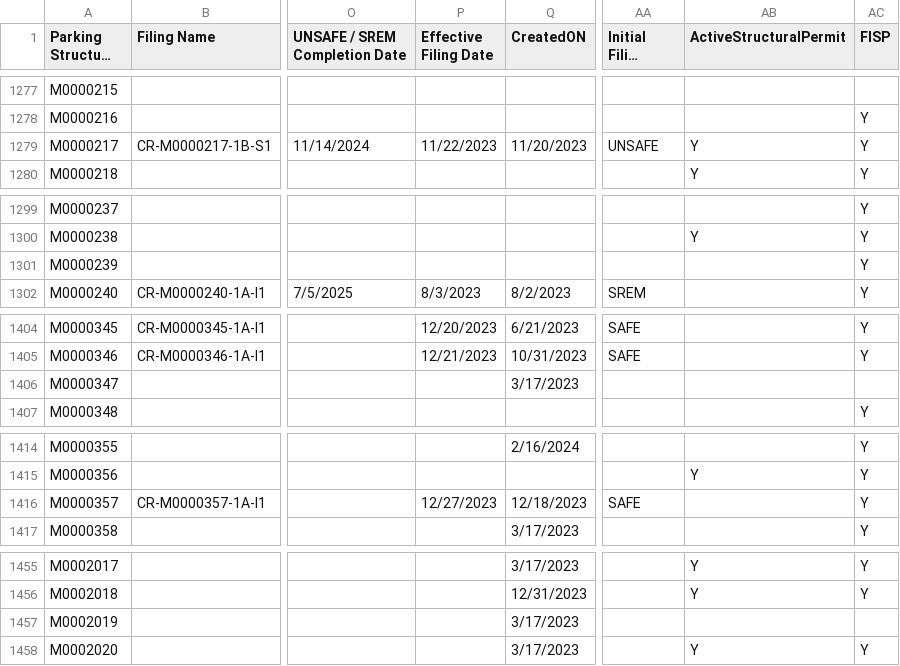
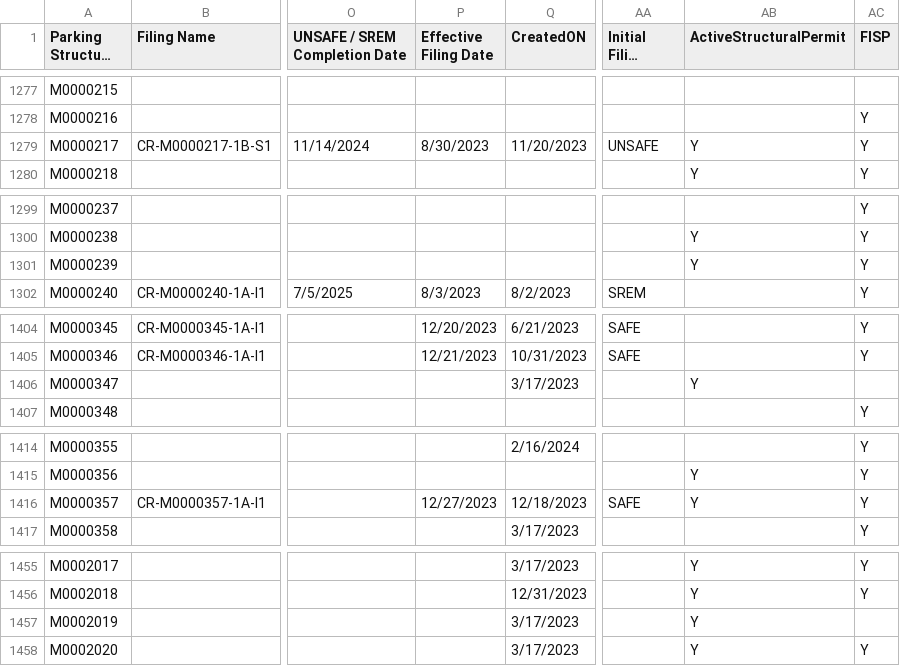
Before and after one commit to NYCDOB/ParkingStructures, a CSV file: data/ParkingStructureInspections_statusPending.csv, drawn as a sheet; only a part is shown, gaps mark what is left out; long unchanged cells end in …; the diff covers the shown part only; the diff names each change by its address in the sheet, - before the commit and + after, or states it on an @@ line.

```diff
--- a/data/ParkingStructureInspections_statusPending.csv
+++ b/data/ParkingStructureInspections_statusPending.csv
-P1279 (Effective Filing Date): 11/22/2023
+P1279 (Effective Filing Date): 8/30/2023
-AB1301 (ActiveStructuralPermit): (empty)
+AB1301 (ActiveStructuralPermit): Y
-AB1406 (ActiveStructuralPermit): (empty)
+AB1406 (ActiveStructuralPermit): Y
-AB1416 (ActiveStructuralPermit): (empty)
+AB1416 (ActiveStructuralPermit): Y
-AB1457 (ActiveStructuralPermit): (empty)
+AB1457 (ActiveStructuralPermit): Y
```
Also changed, not shown: 27 edited cells elsewhere in this file.
